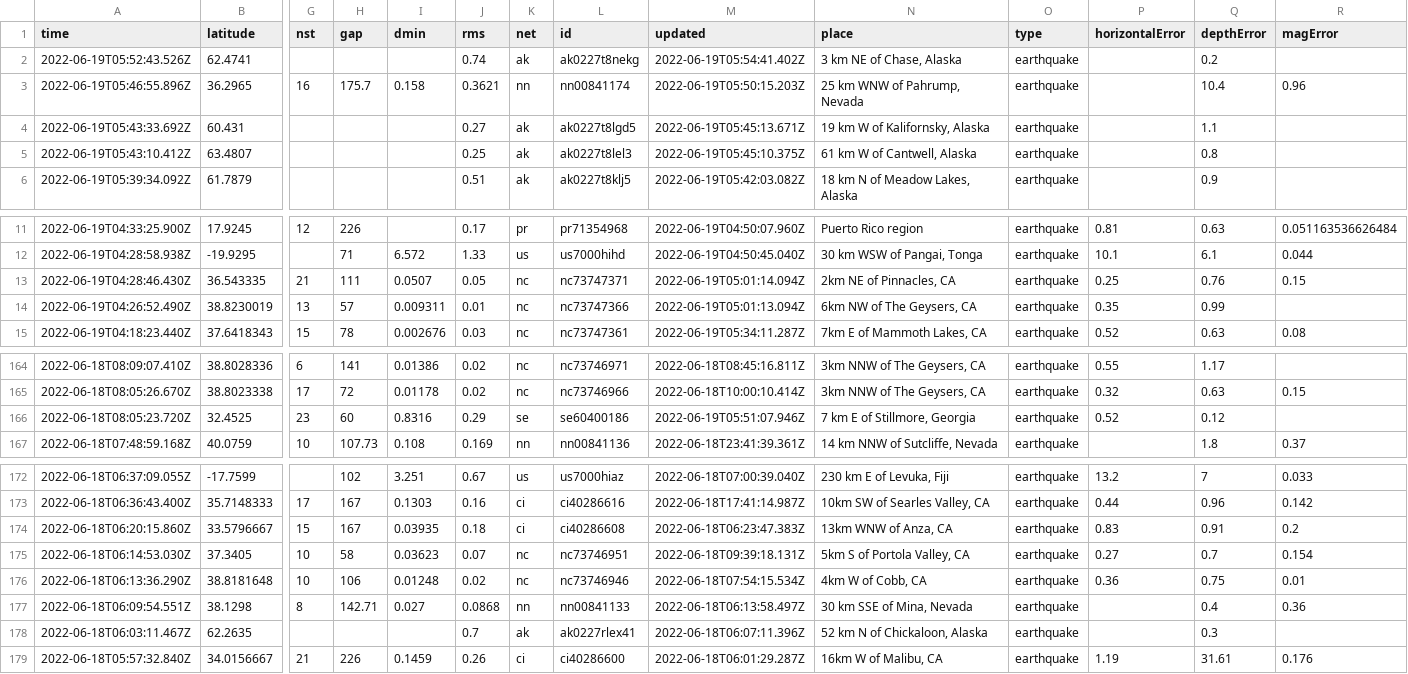
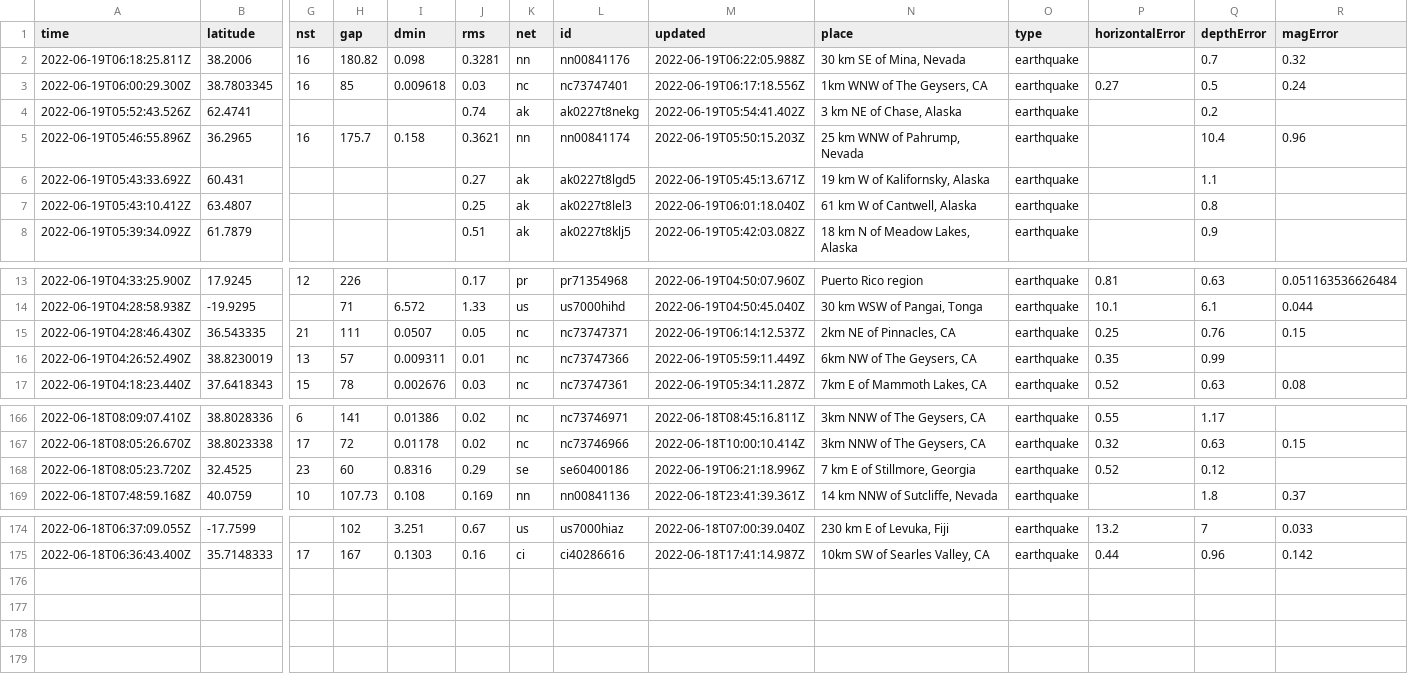
Before and after one commit to lalers/my-data-robot, a CSV file: usgs_current.csv, drawn as a sheet; only a part is shown, gaps mark what is left out; removed rows and columns are numbered as before the commit, all else as after; rows hold the shown columns only; the diff names each change by its address in the sheet, - before the commit and + after, or states it on an @@ line.

```diff
--- a/usgs_current.csv
+++ b/usgs_current.csv
+row 2: 2022-06-19T06:18:25.811Z | 38.2006 | 16 | 180.82 | 0.098 | 0.3281 | nn | nn00841176 | 2022-06-19T06:22:05.988Z | 30 km SE of Mina, Nevada | earthquake |  | 0.7 | 0.32
+row 3: 2022-06-19T06:00:29.300Z | 38.7803345 | 16 | 85 | 0.009618 | 0.03 | nc | nc73747401 | 2022-06-19T06:17:18.556Z | 1km WNW of The Geysers, CA | earthquake | 0.27 | 0.5 | 0.24
-M7 (updated): 2022-06-19T05:45:10.375Z
+M7 (updated): 2022-06-19T06:01:18.040Z
-M15 (updated): 2022-06-19T05:01:14.094Z
+M15 (updated): 2022-06-19T06:14:12.537Z
-M16 (updated): 2022-06-19T05:01:13.094Z
+M16 (updated): 2022-06-19T05:59:11.449Z
-M168 (updated): 2022-06-19T05:51:07.946Z
+M168 (updated): 2022-06-19T06:21:18.996Z
-row 174: 2022-06-18T06:20:15.860Z | 33.5796667 | 15 | 167 | 0.03935 | 0.18 | ci | ci40286608 | 2022-06-18T06:23:47.383Z | 13km WNW of Anza, CA | earthquake | 0.83 | 0.91 | 0.2
-row 175: 2022-06-18T06:14:53.030Z | 37.3405 | 10 | 58 | 0.03623 | 0.07 | nc | nc73746951 | 2022-06-18T09:39:18.131Z | 5km S of Portola Valley, CA | earthquake | 0.27 | 0.7 | 0.154
-row 176: 2022-06-18T06:13:36.290Z | 38.8181648 | 10 | 106 | 0.01248 | 0.02 | nc | nc73746946 | 2022-06-18T07:54:15.534Z | 4km W of Cobb, CA | earthquake | 0.36 | 0.75 | 0.01
-row 177: 2022-06-18T06:09:54.551Z | 38.1298 | 8 | 142.71 | 0.027 | 0.0868 | nn | nn00841133 | 2022-06-18T06:13:58.497Z | 30 km SSE of Mina, Nevada | earthquake |  | 0.4 | 0.36
-row 178: 2022-06-18T06:03:11.467Z | 62.2635 |  |  |  | 0.7 | ak | ak0227rlex41 | 2022-06-18T06:07:11.396Z | 52 km N of Chickaloon, Alaska | earthquake |  | 0.3
-row 179: 2022-06-18T05:57:32.840Z | 34.0156667 | 21 | 226 | 0.1459 | 0.26 | ci | ci40286600 | 2022-06-18T06:01:29.287Z | 16km W of Malibu, CA | earthquake | 1.19 | 31.61 | 0.176
```
